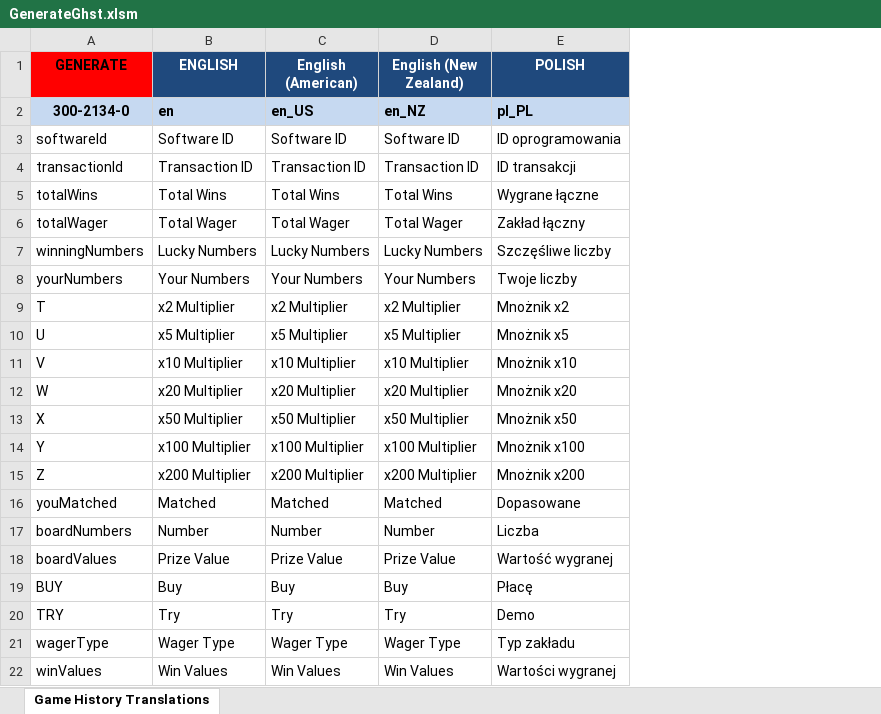
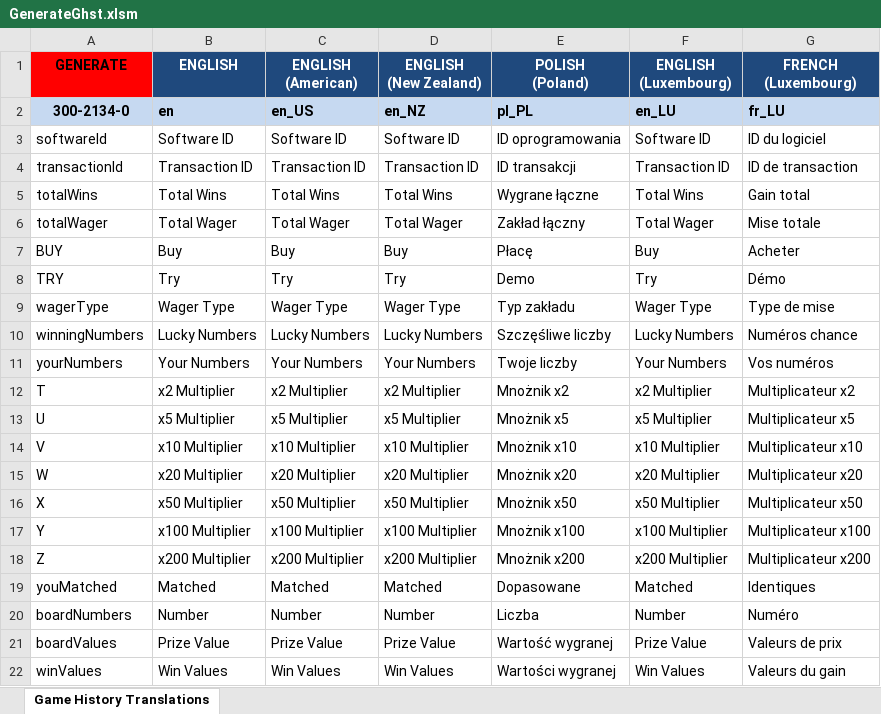
Before and after one commit to LegacySGD/eInstantMultiManiaWLA-mainline, an Excel workbook: src/paytables/demo/GenerateGhst.xlsm, sheet Game History Translations, drawn as a sheet; values as stored, in another font and other column widths than the file's, no borders; ↵ is a line break in a cell; the diff names each change by its address in the sheet, - before the commit and + after, or states it on an @@ line.

```diff
--- a/src/paytables/demo/GenerateGhst.xlsm (sheet Game History Translations)
+++ b/src/paytables/demo/GenerateGhst.xlsm (sheet Game History Translations)
+column F (ENGLISH (Luxembourg)), rows 2-6: en_LU | Software ID | Transaction ID | Total Wins | Total Wager; rows 10-22: Lucky Numbers | Your Numbers | x2 Multiplier | x5 Multiplier | x10 Multiplier | x20 Multiplier | x50 Multiplier | x100 Multiplier | x200 Multiplier | Matched | Number | Prize Value | Win Values
+column G (FRENCH (Luxembourg)), rows 2-6: fr_LU | ID du logiciel | ID de transaction | Gain total | Mise totale; rows 10-22: Numéros chance | Vos numéros | Multiplicateur x2 | Multiplicateur x5 | Multiplicateur x10 | Multiplicateur x20 | Multiplicateur x50 | Multiplicateur x100 | Multiplicateur x200 | Identiques | Numéro | Valeurs de prix | Valeurs du gain
-C1: English (American)
+C1: ENGLISH ↵ (American)
-D1: English (New Zealand)
+D1: ENGLISH ↵ (New Zealand)
-E1: POLISH
+E1: POLISH ↵ (Poland)
@@ row 19 moved to row 7: BUY @@
@@ row 20 moved to row 8: TRY @@
@@ row 21 moved to row 9: wagerType @@
```
Also changed, not shown: 43 other files.
